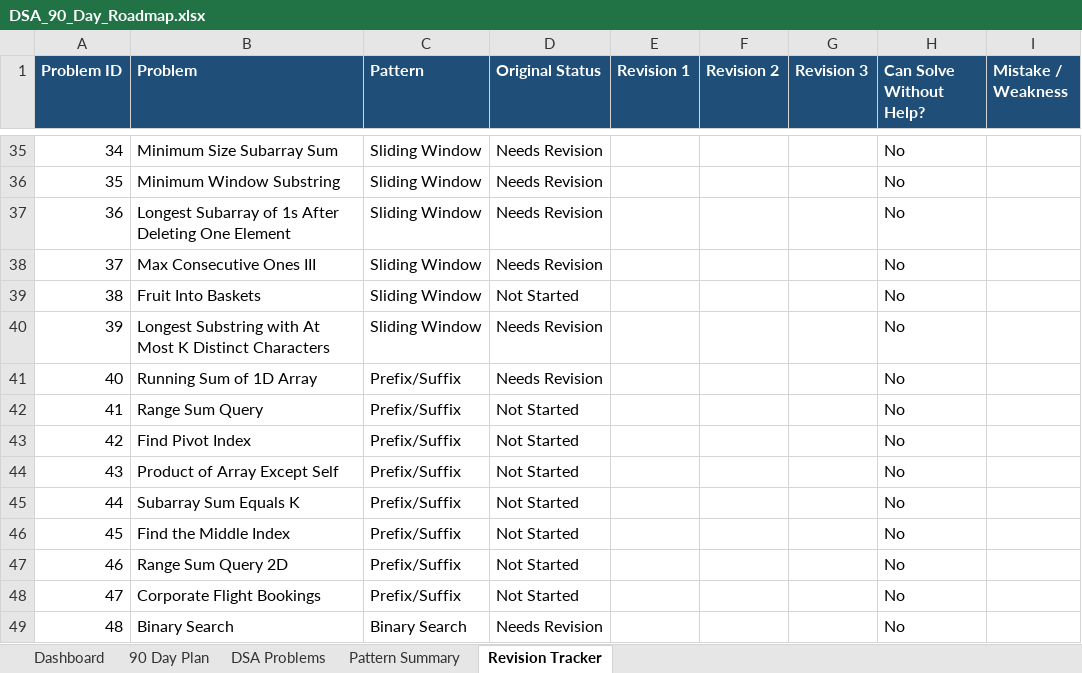
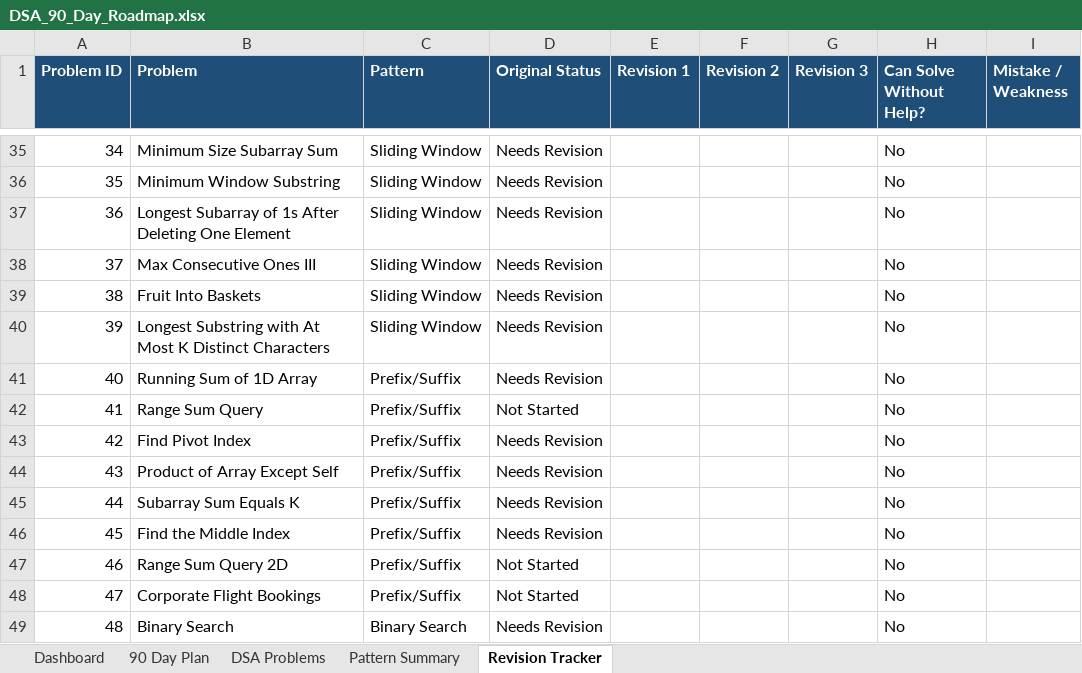
Before and after one commit to sreenivas86/Target-learn, an Excel workbook: documents/plan/DSA_90_Day_Roadmap.xlsx, sheet Revision Tracker, drawn as a sheet; only a part is shown, gaps mark what is left out; values as stored, in another font and other column widths than the file's, no borders; the diff names each change by its address in the sheet, - before the commit and + after, or states it on an @@ line.

```diff
--- a/documents/plan/DSA_90_Day_Roadmap.xlsx (sheet Revision Tracker)
+++ b/documents/plan/DSA_90_Day_Roadmap.xlsx (sheet Revision Tracker)
-D39 (Original Status): Not Started
+D39 (Original Status): Needs Revision
-D43:D46 (Original Status): Not Started
+D43:D46 (Original Status): Needs Revision
```
Also changed, not shown: sheet DSA Problems, sheet Dashboard, 5 other files.
